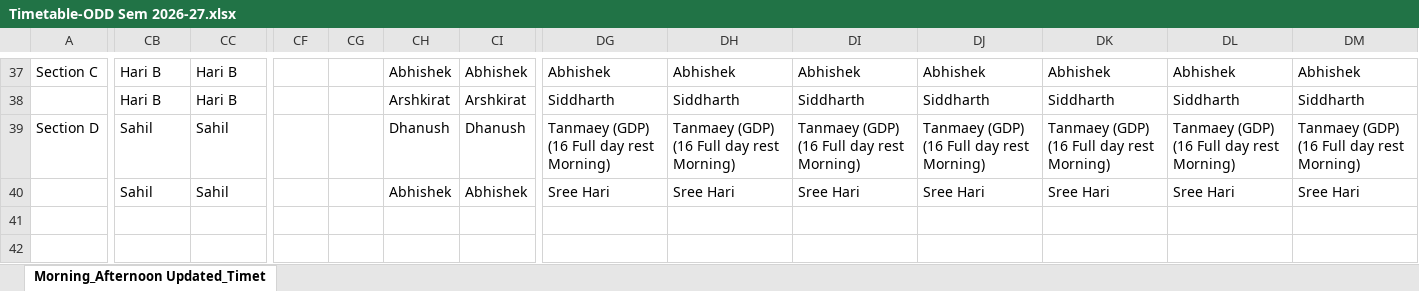
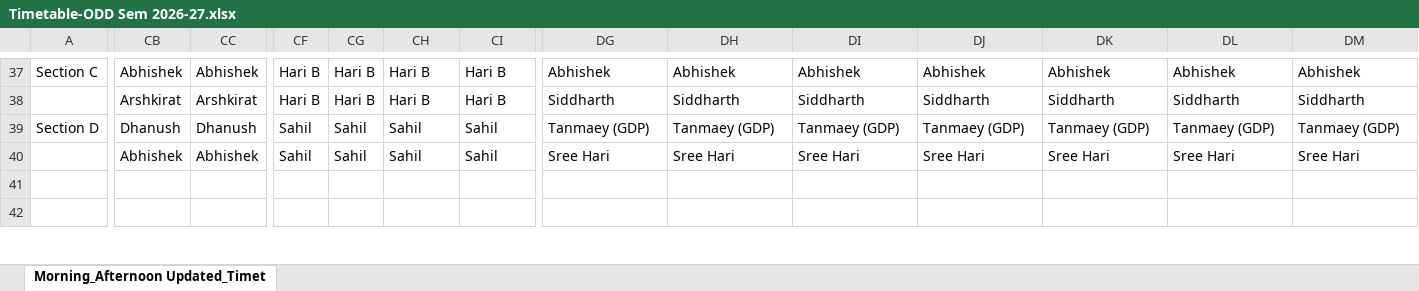
Before and after one commit to shoebbhaikhan/timetablereader, an Excel workbook: Timetable-ODD Sem 2026-27.xlsx, sheet Morning_Afternoon Updated_Timet, drawn as a sheet; only a part is shown, gaps mark what is left out; values as stored, in another font and other column widths than the file's, no cell formats; the diff covers the shown part only; the diff names each change by its address in the sheet, - before the commit and + after, or states it on an @@ line.

Commit message:
Add files via upload
Updated Timetable

```diff
--- a/Timetable-ODD Sem 2026-27.xlsx (sheet Morning_Afternoon Updated_Timet)
+++ b/Timetable-ODD Sem 2026-27.xlsx (sheet Morning_Afternoon Updated_Timet)
-CB37: Hari B
+CB37: Abhishek
-CC37: Hari B
+CC37: Abhishek
-CF37:CF38: (empty)
+CF37:CF38: Hari B
-CG37:CG38: (empty)
+CG37:CG38: Hari B
-CH37: Abhishek
+CH37: Hari B
-CI37: Abhishek
+CI37: Hari B
-CB38: Hari B
+CB38: Arshkirat
-CC38: Hari B
+CC38: Arshkirat
-CH38: Arshkirat
+CH38: Hari B
-CI38: Arshkirat
+CI38: Hari B
-CB39: Sahil
+CB39: Dhanush
-CC39: Sahil
+CC39: Dhanush
-CF39:CF40: (empty)
+CF39:CF40: Sahil
-CG39:CG40: (empty)
+CG39:CG40: Sahil
-CH39: Dhanush
+CH39: Sahil
-CI39: Dhanush
+CI39: Sahil
-DG39: Tanmaey (GDP) (16 Full day rest Morning)
+DG39: Tanmaey (GDP)
-DH39: Tanmaey (GDP) (16 Full day rest Morning)
+DH39: Tanmaey (GDP)
-DI39: Tanmaey (GDP) (16 Full day rest Morning)
+DI39: Tanmaey (GDP)
-DJ39: Tanmaey (GDP) (16 Full day rest Morning)
+DJ39: Tanmaey (GDP)
-DK39: Tanmaey (GDP) (16 Full day rest Morning)
+DK39: Tanmaey (GDP)
-DL39: Tanmaey (GDP) (16 Full day rest Morning)
+DL39: Tanmaey (GDP)
-DM39: Tanmaey (GDP) (16 Full day rest Morning)
+DM39: Tanmaey (GDP)
-CB40: Sahil
+CB40: Abhishek
-CC40: Sahil
+CC40: Abhishek
-CH40: Abhishek
+CH40: Sahil
-CI40: Abhishek
+CI40: Sahil
```
Also changed, not shown: 47 edited cells elsewhere in this sheet, cell formats.
